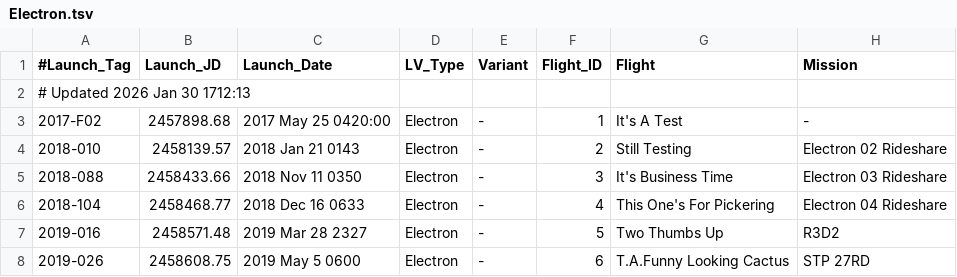
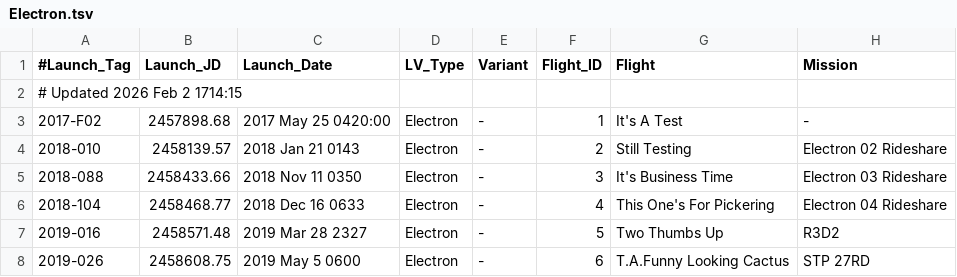
Before and after one commit to edchanonline/gh-page-space-launches, a TSV file: docs/data/raw/Electron.tsv, drawn as a sheet; only a part is shown; the diff names each change by its address in the sheet, - before the commit and + after, or states it on an @@ line.

```diff
--- a/docs/data/raw/Electron.tsv
+++ b/docs/data/raw/Electron.tsv
-A2 (#Launch_Tag): # Updated 2026 Jan 30 1712:13
+A2 (#Launch_Tag): # Updated 2026 Feb 2 1714:15
```
